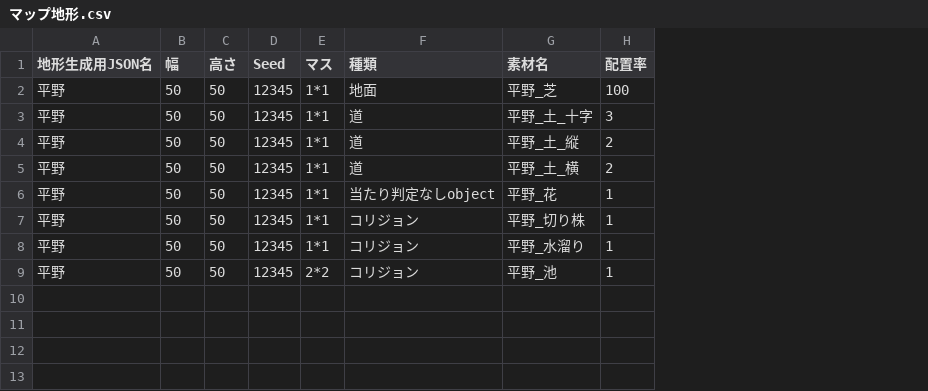
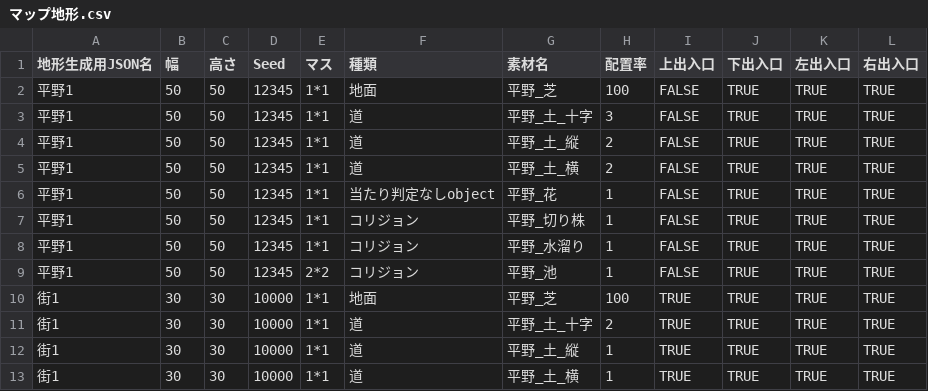
Before and after one commit to keiya810creator-Whikura/MixMaster, a CSV file: Assets/DataCSV/マップ地形.csv, drawn as a sheet; the diff names each change by its address in the sheet, - before the commit and + after, or states it on an @@ line.

Commit message:
Update map terrain CSV to 12-column exit format for plains and town

```diff
--- a/Assets/DataCSV/マップ地形.csv
+++ b/Assets/DataCSV/マップ地形.csv
+column I (上出入口), rows 2-9: all FALSE
+column J (下出入口), rows 2-9: all TRUE
+column K (左出入口), rows 2-9: all TRUE
+column L (右出入口), rows 2-9: all TRUE
-A2:A9 (地形生成用JSON名): 平野
+A2:A9 (地形生成用JSON名): 平野1
+row 10: 街1 | 30 | 30 | 10000 | 1*1 | 地面 | 平野_芝 | 100 | TRUE | TRUE | TRUE | TRUE
+row 11: 街1 | 30 | 30 | 10000 | 1*1 | 道 | 平野_土_十字 | 2 | TRUE | TRUE | TRUE | TRUE
+row 12: 街1 | 30 | 30 | 10000 | 1*1 | 道 | 平野_土_縦 | 1 | TRUE | TRUE | TRUE | TRUE
+row 13: 街1 | 30 | 30 | 10000 | 1*1 | 道 | 平野_土_横 | 1 | TRUE | TRUE | TRUE | TRUE
```
